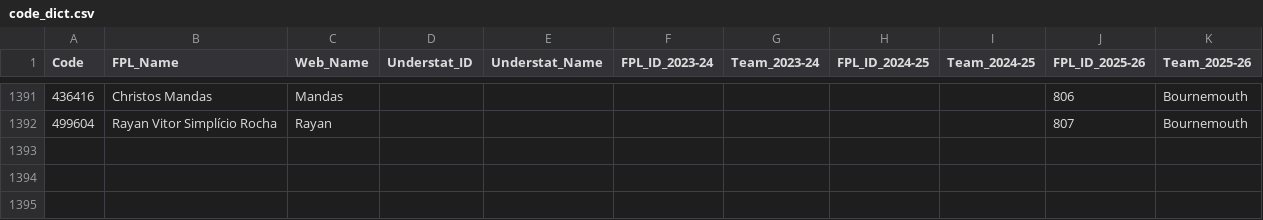
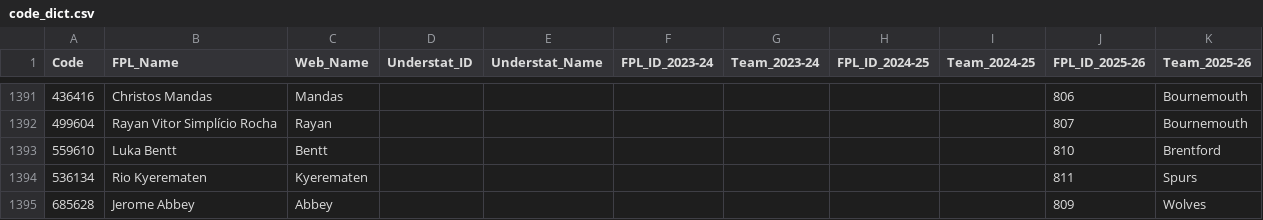
Before and after one commit to Jashior/fpl_code_understat_dict, a CSV file: code_dict.csv, drawn as a sheet; only a part is shown, gaps mark what is left out; the diff names each change by its address in the sheet, - before the commit and + after, or states it on an @@ line.

Commit message:
update dict

```diff
--- a/code_dict.csv
+++ b/code_dict.csv
+row 1393: 559610 | Luka Bentt | Bentt |  |  |  |  |  |  | 810 | Brentford
+row 1394: 536134 | Rio Kyerematen | Kyerematen |  |  |  |  |  |  | 811 | Spurs
+row 1395: 685628 | Jerome Abbey | Abbey |  |  |  |  |  |  | 809 | Wolves
```
